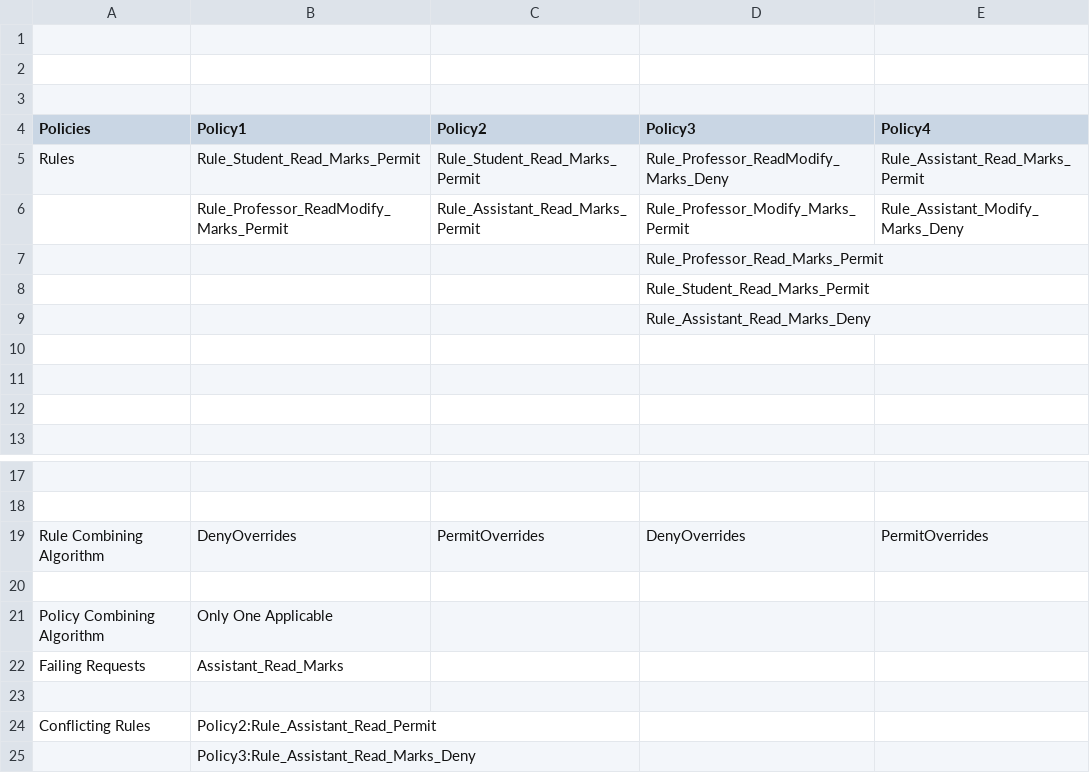
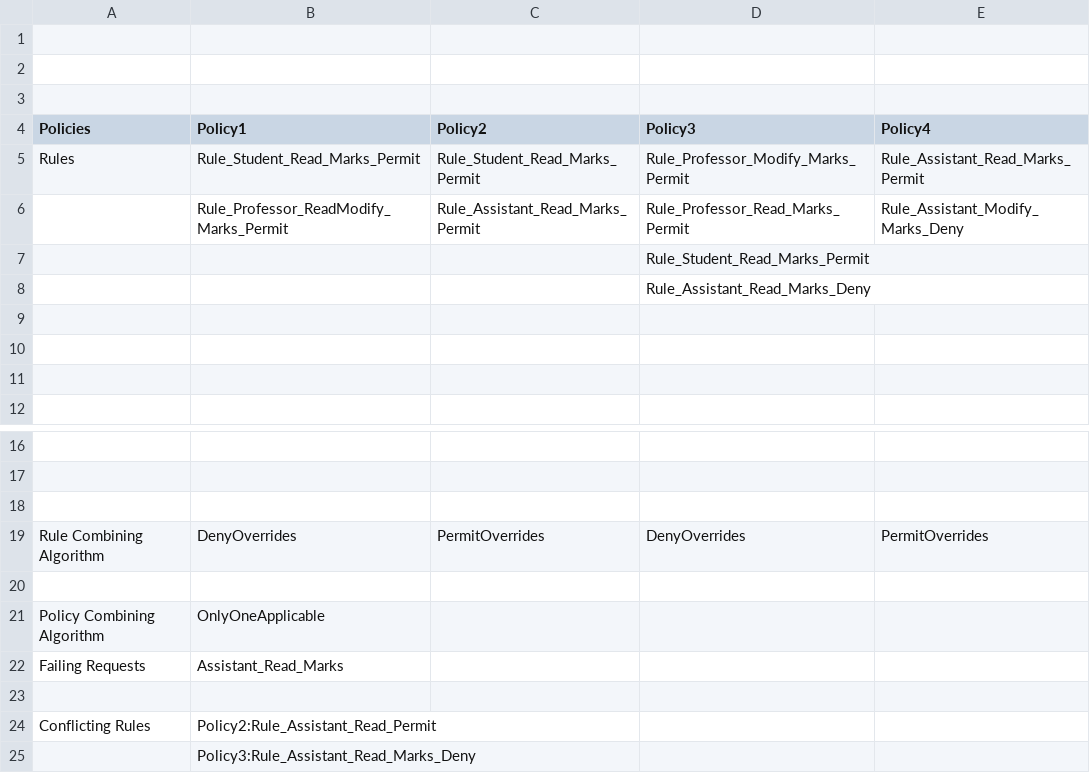
Before and after one commit to MatthewUehara/CS745, a CSV file: Code/TestSet/PolicySets - PolicySetС.csv, drawn as a sheet; only a part is shown, gaps mark what is left out.

Commit message:
Completed TestSet Generator

```diff
--- a/Code/TestSet/PolicySets - PolicySetС.csv
+++ b/Code/TestSet/PolicySets - PolicySetС.csv
@@ -4,5 +4,4 @@
 Policies,Policy1,Policy2,Policy3,Policy4
-Rules,Rule_Student_Read_Marks_Permit,Rule_Student_Read_Marks_Permit,Rule_Professor_ReadModify_Marks_Deny,Rule_Assistant_Read_Marks_Permit
-,Rule_Professor_ReadModify_Marks_Permit,Rule_Assistant_Read_Marks_Permit,Rule_Professor_Modify_Marks_Permit,Rule_Assistant_Modify_Marks_Deny
-,,,Rule_Professor_Read_Marks_Permit,
+Rules,Rule_Student_Read_Marks_Permit,Rule_Student_Read_Marks_Permit,Rule_Professor_Modify_Marks_Permit,Rule_Assistant_Read_Marks_Permit
+,Rule_Professor_ReadModify_Marks_Permit,Rule_Assistant_Read_Marks_Permit,Rule_Professor_Read_Marks_Permit,Rule_Assistant_Modify_Marks_Deny
 ,,,Rule_Student_Read_Marks_Permit,
@@ -18,5 +17,6 @@ Rules,Rule_Student_Read_Marks_Permit,Rule_Student_Read_Marks_Permit,Rule_Profess
 ,,,,
+,,,,
 Rule Combining Algorithm,DenyOverrides,PermitOverrides,DenyOverrides,PermitOverrides
 ,,,,
-Policy Combining Algorithm,Only One Applicable,,,
+Policy Combining Algorithm,OnlyOneApplicable,,,
 Failing Requests,Assistant_Read_Marks,,,
```
Also changed, not shown: Code/TestSet/PolicySets - PolicySetA.csv, Code/TestSet/PolicySets - PolicySetB.csv, 16 other files.
